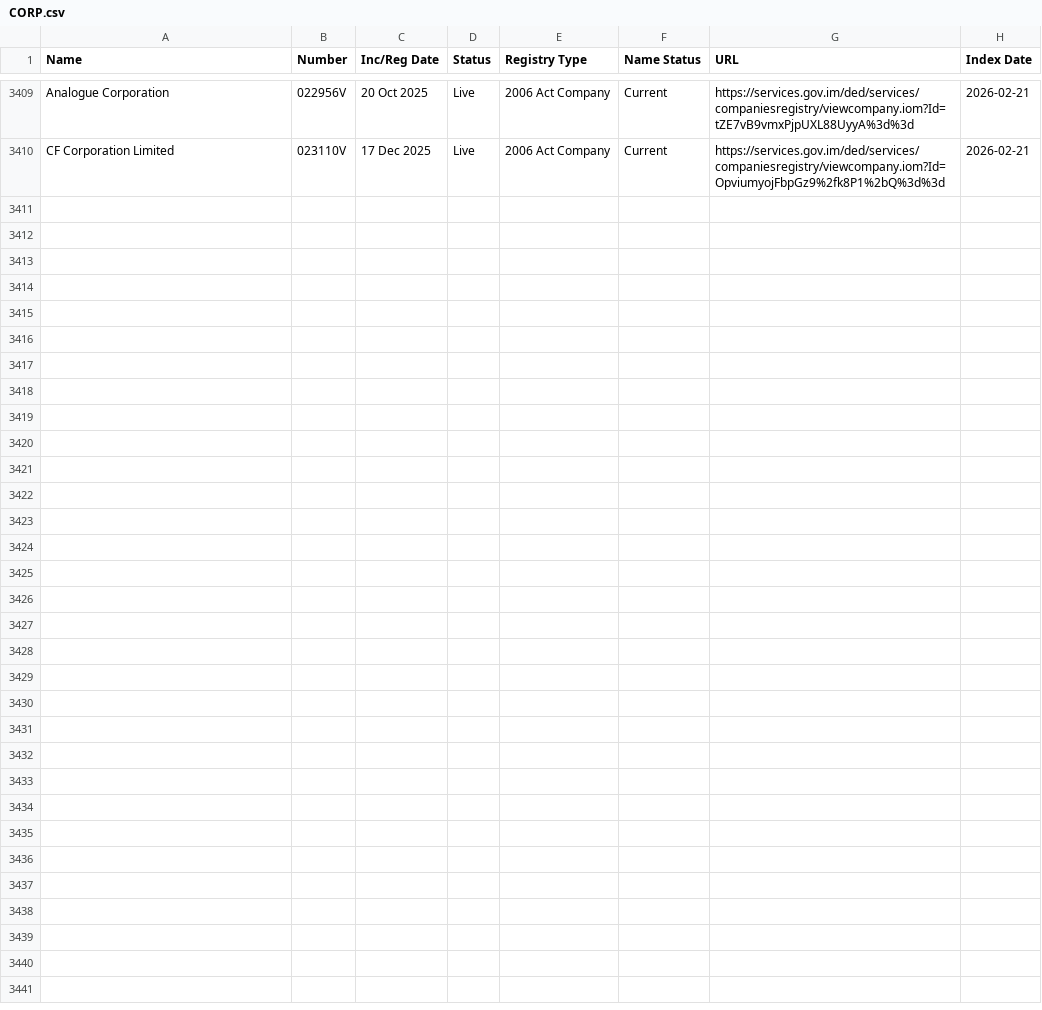
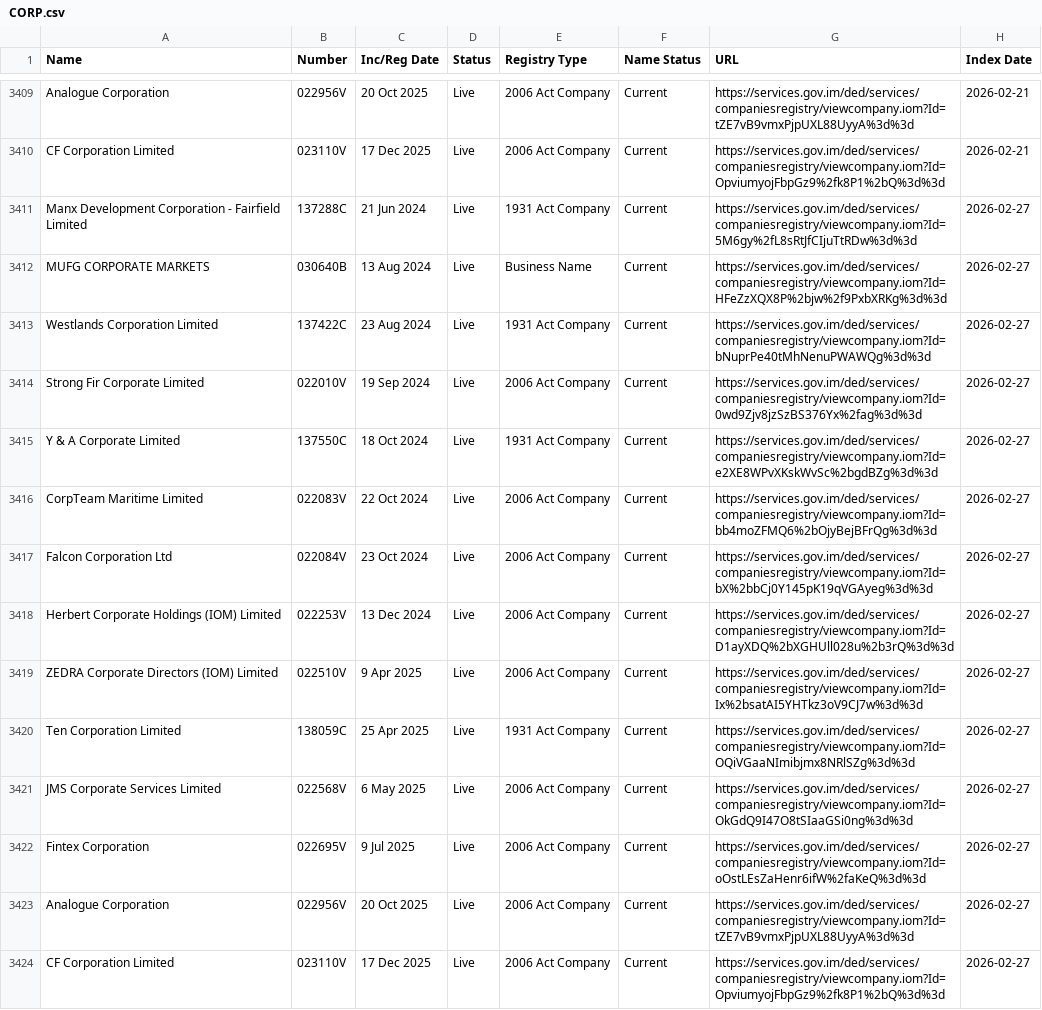
Before and after one commit to dankarran/isleofman-opendata, a CSV file: data/gov.im/companies/sources/search/names/CORP.csv, drawn as a sheet; only a part is shown, gaps mark what is left out; the diff names each change by its address in the sheet, - before the commit and + after, or states it on an @@ line.

```diff
--- a/data/gov.im/companies/sources/search/names/CORP.csv
+++ b/data/gov.im/companies/sources/search/names/CORP.csv
+row 3411: Manx Development Corporation - Fairfield Limited | 137288C | 21 Jun 2024 | Live | 1931 Act Company | Current | https://services.gov.im/ded/services/companiesregistry/viewcompany.iom?Id=5M6gy%2fL8sRtJfCIjuTtRDw%3d%3d | 2026-02-27
+row 3412: MUFG CORPORATE MARKETS | 030640B | 13 Aug 2024 | Live | Business Name | Current | https://services.gov.im/ded/services/companiesregistry/viewcompany.iom?Id=HFeZzXQX8P%2bjw%2f9PxbXRKg%3d%3d | 2026-02-27
+row 3413: Westlands Corporation Limited | 137422C | 23 Aug 2024 | Live | 1931 Act Company | Current | https://services.gov.im/ded/services/companiesregistry/viewcompany.iom?Id=bNuprPe40tMhNenuPWAWQg%3d%3d | 2026-02-27
+row 3414: Strong Fir Corporate Limited | 022010V | 19 Sep 2024 | Live | 2006 Act Company | Current | https://services.gov.im/ded/services/companiesregistry/viewcompany.iom?Id=0wd9Zjv8jzSzBS376Yx%2fag%3d%3d | 2026-02-27
+row 3415: Y & A Corporate Limited | 137550C | 18 Oct 2024 | Live | 1931 Act Company | Current | https://services.gov.im/ded/services/companiesregistry/viewcompany.iom?Id=e2XE8WPvXKskWvSc%2bgdBZg%3d%3d | 2026-02-27
+row 3416: CorpTeam Maritime Limited | 022083V | 22 Oct 2024 | Live | 2006 Act Company | Current | https://services.gov.im/ded/services/companiesregistry/viewcompany.iom?Id=bb4moZFMQ6%2bOjyBejBFrQg%3d%3d | 2026-02-27
+row 3417: Falcon Corporation Ltd | 022084V | 23 Oct 2024 | Live | 2006 Act Company | Current | https://services.gov.im/ded/services/companiesregistry/viewcompany.iom?Id=bX%2bbCj0Y145pK19qVGAyeg%3d%3d | 2026-02-27
+row 3418: Herbert Corporate Holdings (IOM) Limited | 022253V | 13 Dec 2024 | Live | 2006 Act Company | Current | https://services.gov.im/ded/services/companiesregistry/viewcompany.iom?Id=D1ayXDQ%2bXGHUll028u%2b3rQ%3d%3d | 2026-02-27
+row 3419: ZEDRA Corporate Directors (IOM) Limited | 022510V | 9 Apr 2025 | Live | 2006 Act Company | Current | https://services.gov.im/ded/services/companiesregistry/viewcompany.iom?Id=Ix%2bsatAI5YHTkz3oV9CJ7w%3d%3d | 2026-02-27
+row 3420: Ten Corporation Limited | 138059C | 25 Apr 2025 | Live | 1931 Act Company | Current | https://services.gov.im/ded/services/companiesregistry/viewcompany.iom?Id=OQiVGaaNImibjmx8NRlSZg%3d%3d | 2026-02-27
+row 3421: JMS Corporate Services Limited | 022568V | 6 May 2025 | Live | 2006 Act Company | Current | https://services.gov.im/ded/services/companiesregistry/viewcompany.iom?Id=OkGdQ9I47O8tSIaaGSi0ng%3d%3d | 2026-02-27
+row 3422: Fintex Corporation | 022695V | 9 Jul 2025 | Live | 2006 Act Company | Current | https://services.gov.im/ded/services/companiesregistry/viewcompany.iom?Id=oOstLEsZaHenr6ifW%2faKeQ%3d%3d | 2026-02-27
+row 3423: Analogue Corporation | 022956V | 20 Oct 2025 | Live | 2006 Act Company | Current | https://services.gov.im/ded/services/companiesregistry/viewcompany.iom?Id=tZE7vB9vmxPjpUXL88UyyA%3d%3d | 2026-02-27
+row 3424: CF Corporation Limited | 023110V | 17 Dec 2025 | Live | 2006 Act Company | Current | https://services.gov.im/ded/services/companiesregistry/viewcompany.iom?Id=OpviumyojFbpGz9%2fk8P1%2bQ%3d%3d | 2026-02-27
```
Also changed, not shown: data/gov.im/companies/sources/search/names/FOUNDATION.csv, data/gov.im/companies/sources/search/names/INC.csv, 22 other files.
